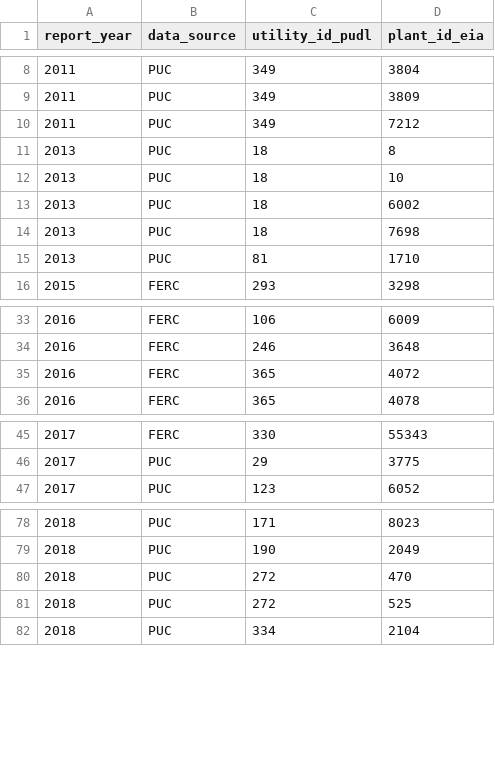
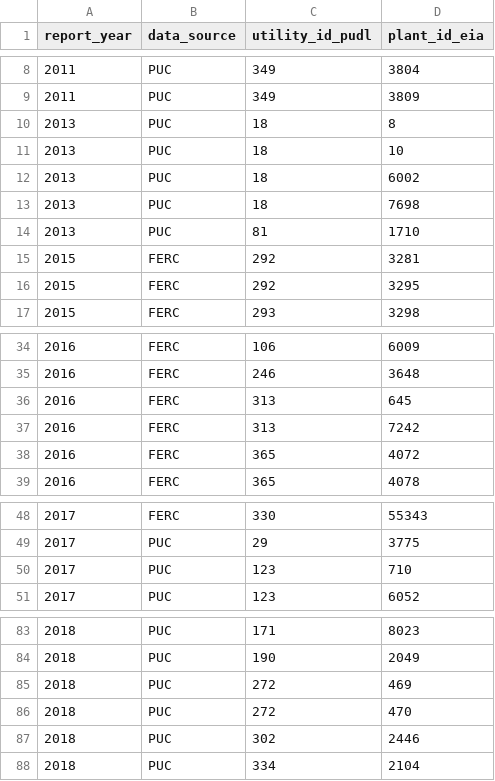
Before and after one commit to catalyst-cooperative/rmi-ferc1-eia, a CSV file: inputs/expected_errors/expected_errors_capex_total_plants_ferc1_to_eia_vs_deprish_to_ferc1.csv, drawn as a sheet; only a part is shown, gaps mark what is left out; the diff covers the shown part only.

Commit message:
update known errors for data processing tests
Reasons for updates:
- In last push, I included new depreciation data with updated
connections between deprish-eia - mostly but not entirely for Mid
American (utility id 185), so lots of the files remove 185 from the
known errors. wahoo!
- there are a slew of new additions in the capex_total plant errors. I
expect this is because the FERC-EIA matching was slightly more
connection-full with the addition of the operational_year plant-part
that Kaite added and the more complete opex_nonfuel that Austen added
into pudl recently
-

```diff
--- a/inputs/expected_errors/expected_errors_capex_total_plants_ferc1_to_eia_vs_deprish_to_ferc1.csv
+++ b/inputs/expected_errors/expected_errors_capex_total_plants_ferc1_to_eia_vs_deprish_to_ferc1.csv
@@ -9,3 +9,2 @@ report_year,data_source,utility_id_pudl,plant_id_eia
 2011,PUC,349,3809
-2011,PUC,349,7212
 2013,PUC,18,8
@@ -15,2 +14,4 @@ report_year,data_source,utility_id_pudl,plant_id_eia
 2013,PUC,81,1710
+2015,FERC,292,3281
+2015,FERC,292,3295
 2015,FERC,293,3298
@@ -34,2 +35,4 @@ report_year,data_source,utility_id_pudl,plant_id_eia
 2016,FERC,246,3648
+2016,FERC,313,645
+2016,FERC,313,7242
 2016,FERC,365,4072
@@ -46,2 +49,3 @@ report_year,data_source,utility_id_pudl,plant_id_eia
 2017,PUC,29,3775
+2017,PUC,123,710
 2017,PUC,123,6052
@@ -79,4 +84,5 @@ report_year,data_source,utility_id_pudl,plant_id_eia
 2018,PUC,190,2049
+2018,PUC,272,469
 2018,PUC,272,470
-2018,PUC,272,525
+2018,PUC,302,2446
 2018,PUC,334,2104
```
Also changed, not shown: 2 added rows elsewhere in this file, inputs/expected_errors/expected_errors_capex_total_utilities_ferc1_to_eia_vs_deprish_to_ferc1.csv, inputs/expected_errors/expected_errors_plant_balance_w_common_plants_deprish_vs_deprish_to_eia.csv, 2 other files.
